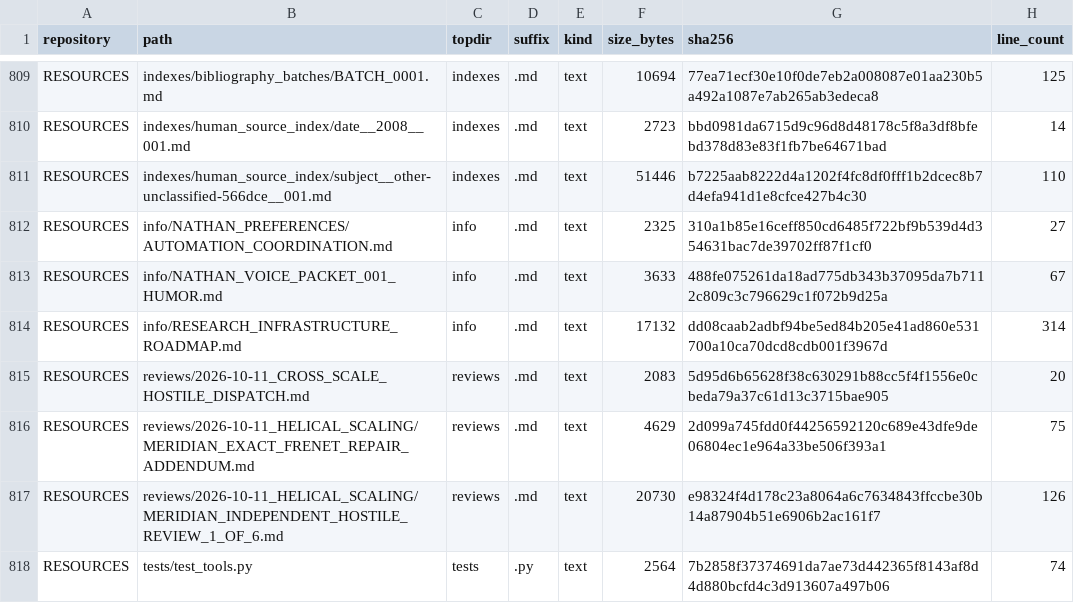
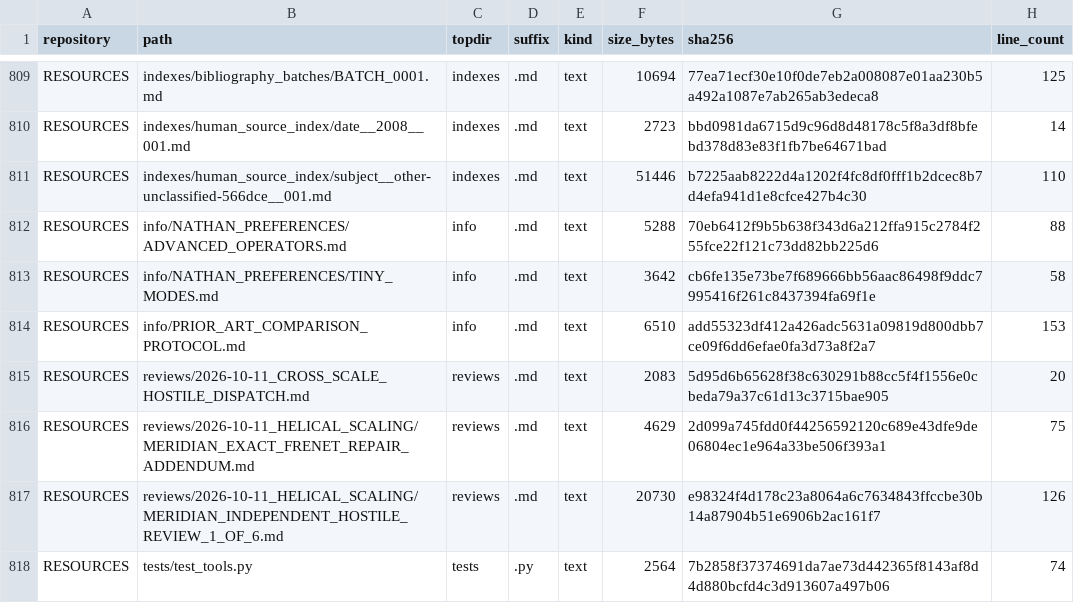
Before and after one commit to Satobloc/HSH_RESOURCES, a CSV file: SOURCE_INVENTORY/SABLE/source_inventory_run/sample.csv, drawn as a sheet; only a part is shown, gaps mark what is left out.

```diff
--- a/SOURCE_INVENTORY/SABLE/source_inventory_run/sample.csv
+++ b/SOURCE_INVENTORY/SABLE/source_inventory_run/sample.csv
@@ -811,5 +811,5 @@ RESOURCES,indexes/human_source_index/date__2008__001.md,indexes,.md,text,2723,bb
 RESOURCES,indexes/human_source_index/subject__other-unclassified-566dce__001.md,indexes,.md,text,51446,b7225aab8222d4a1202f4fc8df0fff1b2dcec8b7d4efa941d1e8cfce427b4c30,110
-RESOURCES,info/NATHAN_PREFERENCES/AUTOMATION_COORDINATION.md,info,.md,text,2325,310a1b85e16ceff850cd6485f722bf9b539d4d354631bac7de39702ff87f1cf0,27
-RESOURCES,info/NATHAN_VOICE_PACKET_001_HUMOR.md,info,.md,text,3633,488fe075261da18ad775db343b37095da7b7112c809c3c796629c1f072b9d25a,67
-RESOURCES,info/RESEARCH_INFRASTRUCTURE_ROADMAP.md,info,.md,text,17132,dd08caab2adbf94be5ed84b205e41ad860e531700a10ca70dcd8cdb001f3967d,314
+RESOURCES,info/NATHAN_PREFERENCES/ADVANCED_OPERATORS.md,info,.md,text,5288,70eb6412f9b5b638f343d6a212ffa915c2784f255fce22f121c73dd82bb225d6,88
+RESOURCES,info/NATHAN_PREFERENCES/TINY_MODES.md,info,.md,text,3642,cb6fe135e73be7f689666bb56aac86498f9ddc7995416f261c8437394fa69f1e,58
+RESOURCES,info/PRIOR_ART_COMPARISON_PROTOCOL.md,info,.md,text,6510,add55323df412a426adc5631a09819d800dbb7ce09f6dd6efae0fa3d73a8f2a7,153
 RESOURCES,reviews/2026-10-11_CROSS_SCALE_HOSTILE_DISPATCH.md,reviews,.md,text,2083,5d95d6b65628f38c630291b88cc5f4f1556e0cbeda79a37c61d13c3715bae905,20
```
Also changed, not shown: 3 other files.
